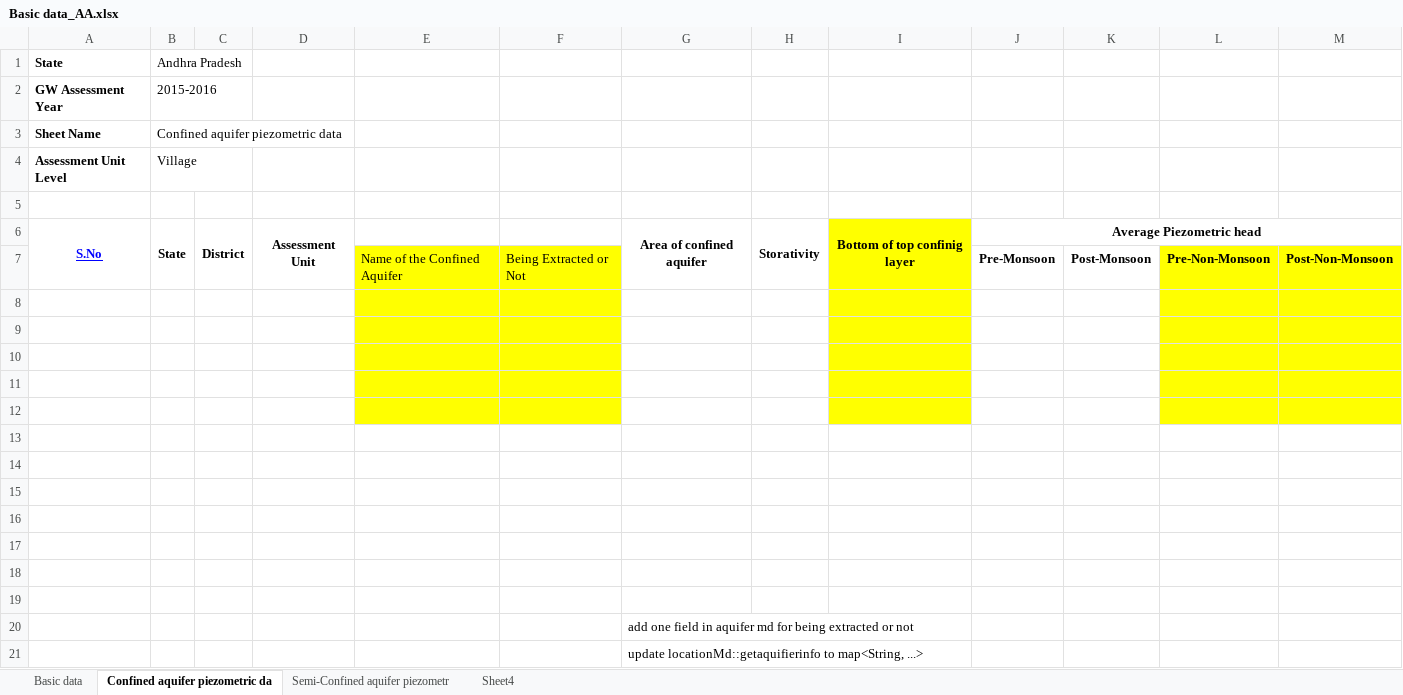
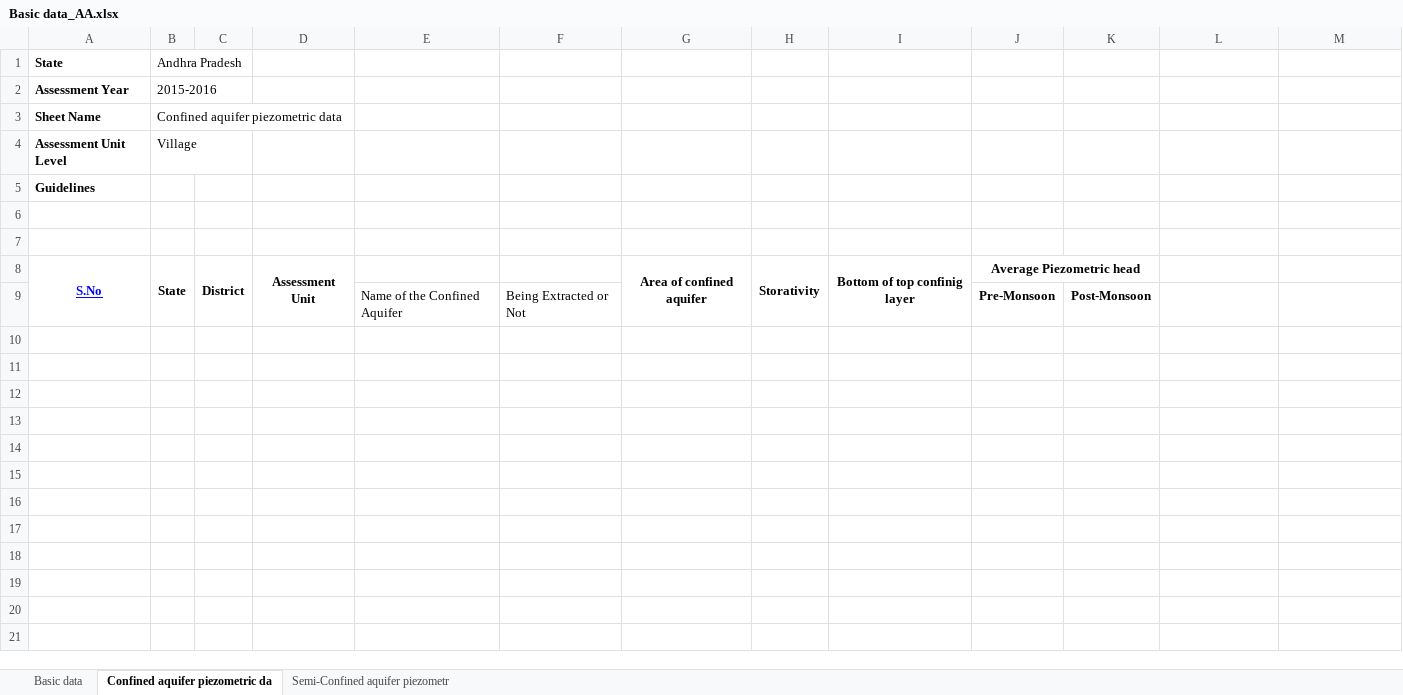
Before and after one commit to ankitkrsahu94/GEC, an Excel workbook: excel_file_formats/Basic data_AA.xlsx, sheet Confined aquifer piezometric da, drawn as a sheet; values as stored, in another font and other column widths than the file's, no borders; removed rows and columns are numbered as before the commit, all else as after; the diff names each change by its address in the sheet, - before the commit and + after, or states it on an @@ line.

```diff
--- a/excel_file_formats/Basic data_AA.xlsx (sheet Confined aquifer piezometric da)
+++ b/excel_file_formats/Basic data_AA.xlsx (sheet Confined aquifer piezometric da)
-sheet tab: Sheet4
-A2 (State): GW Assessment Year
+A2 (State): Assessment Year
+row 5: Guidelines
+row 6: (empty)
-I8:I9 fill: #FFFF00
+I8:I9 fill: none
-J6:M6 merged
+J8:K8 merged
-E9:F9 fill: #FFFF00
+E9:F9 fill: none
-L9: Pre-Non-Monsoon
+L9: (empty)
-L9:M9 fill: #FFFF00
+L9:M9 fill: none
-M9: Post-Non-Monsoon
+M9: (empty)
-row 8: (empty)
-row 9: (empty)
-row 10: (empty)
-row 11: (empty)
-row 12: (empty)
-row 13: (empty)
-row 14: (empty)
-row 15: (empty)
-row 16: (empty)
-row 17: (empty)
-row 18: (empty)
-row 19: (empty)
-row 20:  |  |  |  |  |  | add one field in aquifer md for being extracted or not
-row 21:  |  |  |  |  |  | update locationMd::getaquifierinfo to map<String, ...>
```
Also changed, not shown: sheet Semi-Confined aquifer piezometr, sheet Basic data, excel_file_formats/Draft data_AA.xlsx, excel_file_formats/Recharge data_AA.xlsx, 3 other files.
